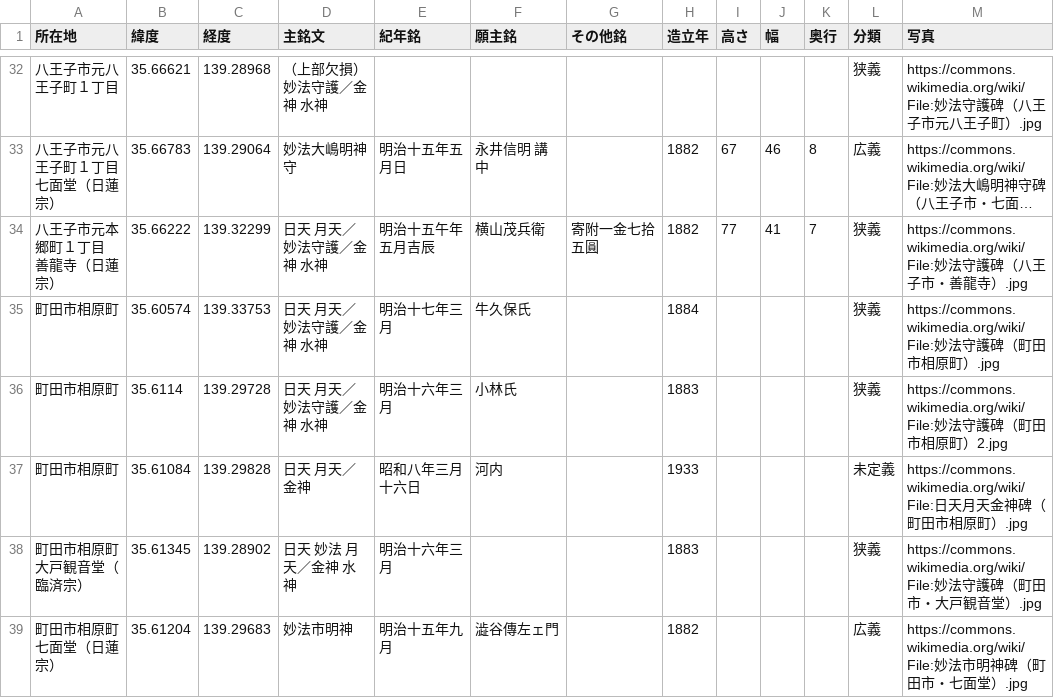
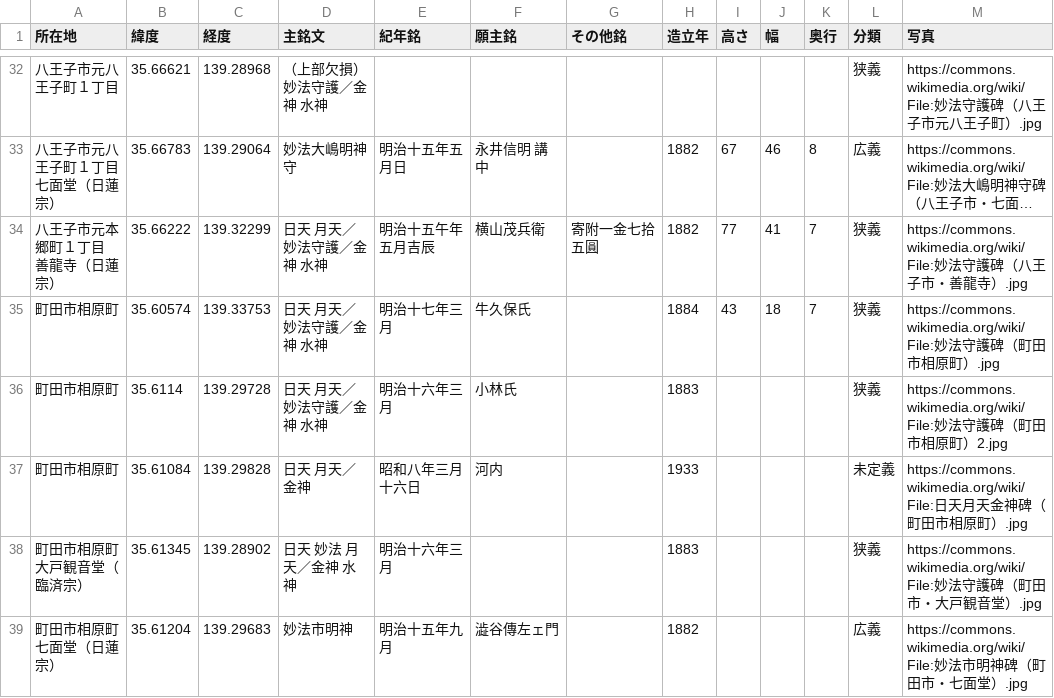
Before and after one commit to sekibutsu-info/myoho_shugohi, a CSV file: 妙法守護碑.csv, drawn as a sheet; only a part is shown, gaps mark what is left out; long unchanged cells end in ….

Commit message:
Update 妙法守護碑.csv

```diff
--- a/妙法守護碑.csv
+++ b/妙法守護碑.csv
@@ -34,3 +34,3 @@
 "八王子市元本郷町１丁目 善龍寺（日蓮宗）",35.66222,139.32299,"日天 月天／妙法守護／金神 水神","明治十五午年五月吉辰","横山茂兵衛","寄附一金七拾五圓",1882,77,41,7,"狭義","https://commons.wikimedia.org/wiki/File:妙法守護碑（八王子市・善龍寺）.jpg"
-"町田市相原町",35.60574,139.33753,"日天 月天／妙法守護／金神 水神","明治十七年三月","牛久保氏",,1884,,,,"狭義","https://commons.wikimedia.org/wiki/File:妙法守護碑（町田市相原町）.jpg"
+"町田市相原町",35.60574,139.33753,"日天 月天／妙法守護／金神 水神","明治十七年三月","牛久保氏",,1884,43,18,7,"狭義","https://commons.wikimedia.org/wiki/File:妙法守護碑（町田市相原町）.jpg"
 "町田市相原町",35.6114,139.29728,"日天 月天／妙法守護／金神 水神","明治十六年三月","小林氏",,1883,,,,"狭義","https://commons.wikimedia.org/wiki/File:妙法守護碑（町田市相原町）2.jpg"
```
